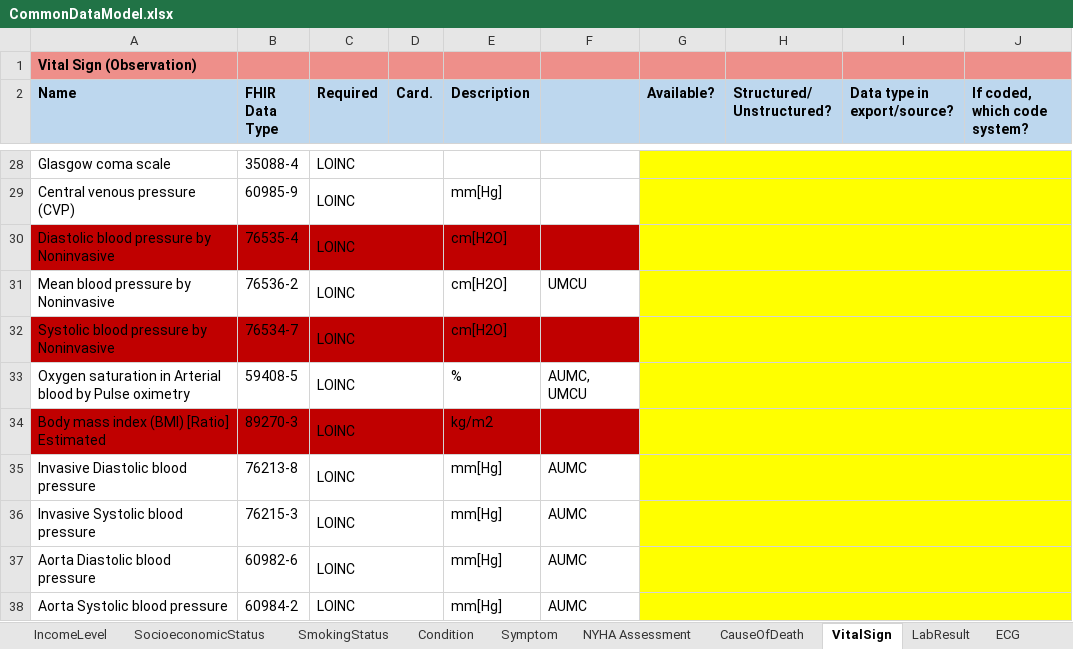
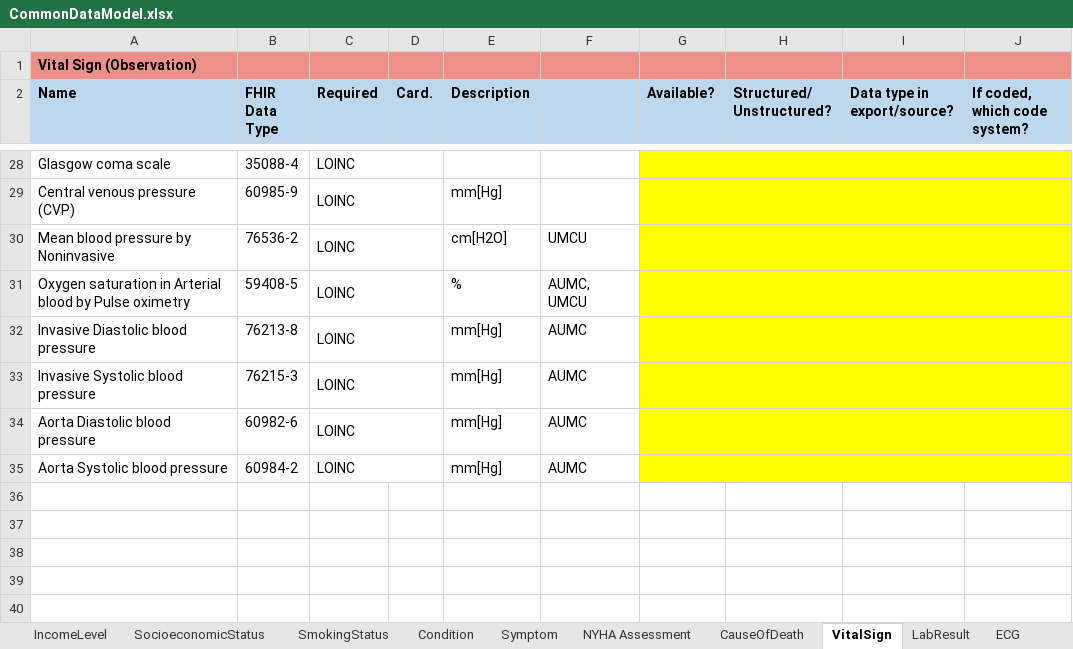
Before and after one commit to DataTools4Heart/common-data-model, an Excel workbook: CommonDataModel.xlsx, sheet VitalSign, drawn as a sheet; only a part is shown, gaps mark what is left out; values as stored, in another font and other column widths than the file's, no borders; the diff names each change by its address in the sheet, - before the commit and + after, or states it on an @@ line.

Commit message:
:ok_hand: remove noninvasive blood pressure codes from vital-sign.json

```diff
--- a/CommonDataModel.xlsx (sheet VitalSign)
+++ b/CommonDataModel.xlsx (sheet VitalSign)
-row 30: Diastolic blood pressure by Noninvasive | 76535-4 | LOINC |  | cm[H2O]
-row 32: Systolic blood pressure by Noninvasive | 76534-7 | LOINC |  | cm[H2O]
-row 34: Body mass index (BMI) [Ratio] Estimated | 89270-3 | LOINC |  | kg/m2
```
Also changed, not shown: 1 other file.
